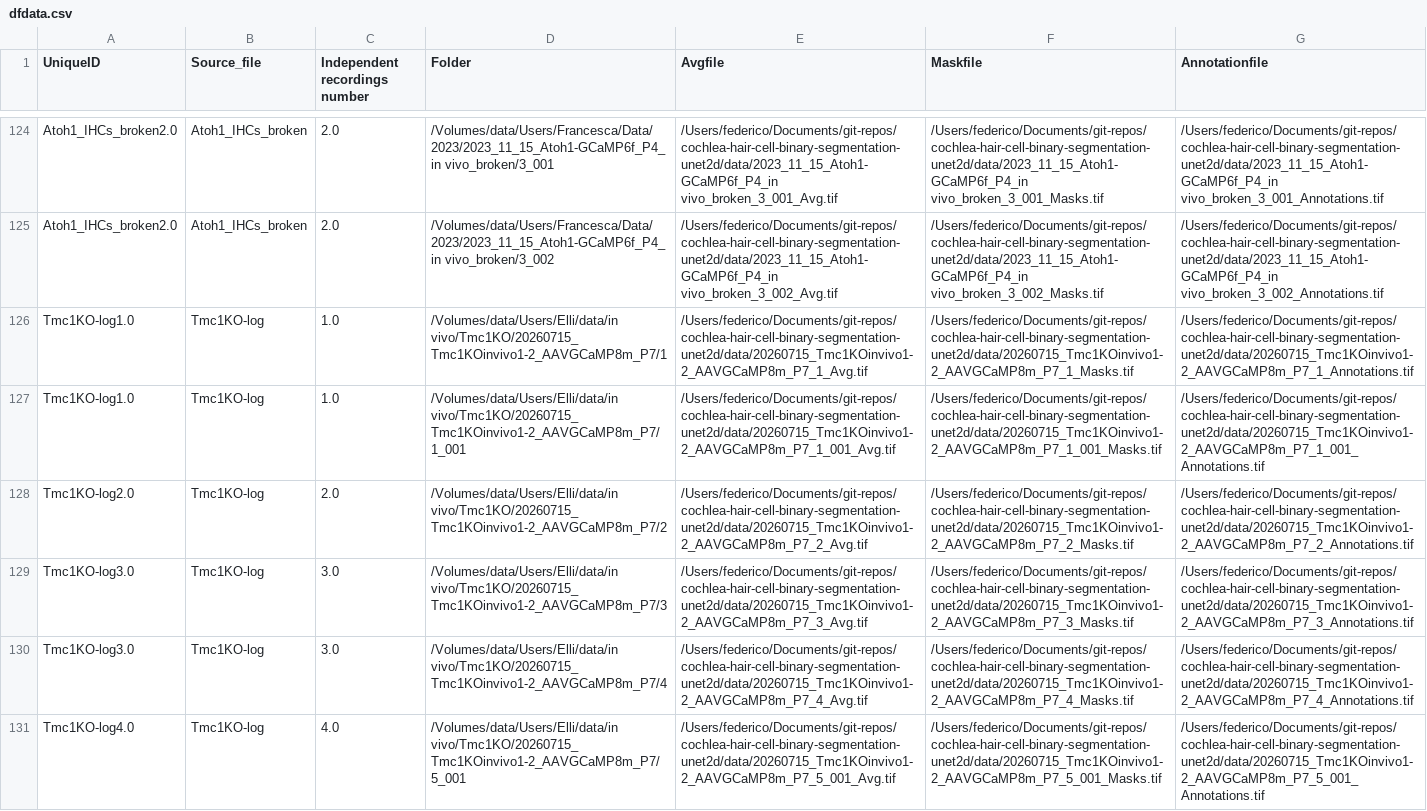
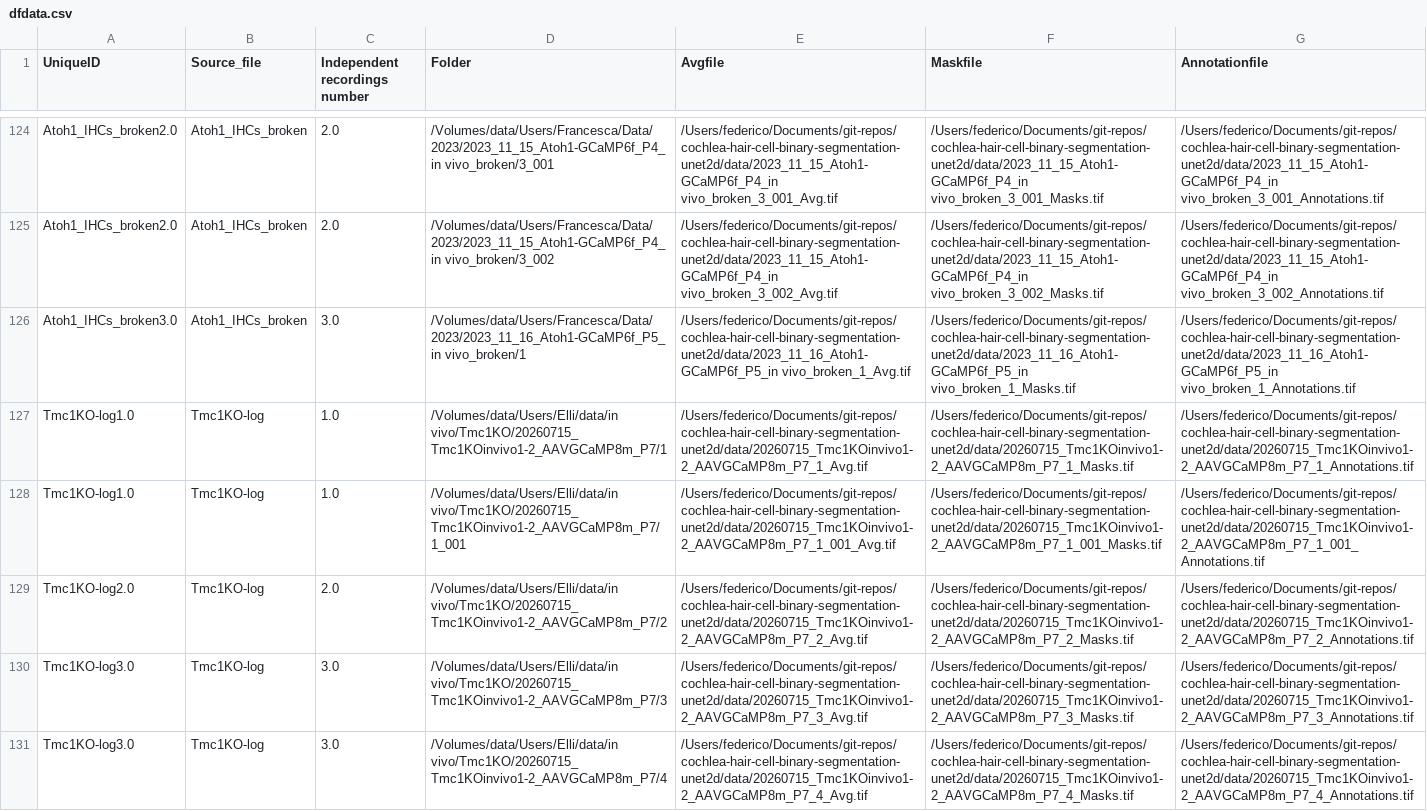
Before and after one commit to fedeceri85/cochlea-hair-cell-binary-segmentation-unet2d, a CSV file: data/dfdata.csv, drawn as a sheet; only a part is shown, gaps mark what is left out; the shorter side is filled out with more unchanged rows; the diff covers the shown part only.

Commit message:
Modified README, added infer_binary.py

```diff
--- a/data/dfdata.csv
+++ b/data/dfdata.csv
@@ -125,2 +125,3 @@ Atoh1_IHCs_broken2.0,Atoh1_IHCs_broken,2.0,/Volumes/data/Users/Francesca/Data/20
 Atoh1_IHCs_broken2.0,Atoh1_IHCs_broken,2.0,/Volumes/data/Users/Francesca/Data/2023/2023_11_15_Atoh1-GCaMP6f_P4_in vivo_broken/3_002,/Users/federico/Documents/git-repos/cochlea-hair-cell-binary-segmentation-unet2d/data/2023_11_15_Atoh1-GCaMP6f_P4_in vivo_broken_3_002_Avg.tif,/Users/federico/Documents/git-repos/cochlea-hair-cell-binary-segmentation-unet2d/data/2023_11_15_Atoh1-GCaMP6f_P4_in vivo_broken_3_002_Masks.tif,/Users/federico/Documents/git-repos/cochlea-hair-cell-binary-segmentation-unet2d/data/2023_11_15_Atoh1-GCaMP6f_P4_in vivo_broken_3_002_Annotations.tif
+Atoh1_IHCs_broken3.0,Atoh1_IHCs_broken,3.0,/Volumes/data/Users/Francesca/Data/2023/2023_11_16_Atoh1-GCaMP6f_P5_in vivo_broken/1,/Users/federico/Documents/git-repos/cochlea-hair-cell-binary-segmentation-unet2d/data/2023_11_16_Atoh1-GCaMP6f_P5_in vivo_broken_1_Avg.tif,/Users/federico/Documents/git-repos/cochlea-hair-cell-binary-segmentation-unet2d/data/2023_11_16_Atoh1-GCaMP6f_P5_in vivo_broken_1_Masks.tif,/Users/federico/Documents/git-repos/cochlea-hair-cell-binary-segmentation-unet2d/data/2023_11_16_Atoh1-GCaMP6f_P5_in vivo_broken_1_Annotations.tif
 Tmc1KO-log1.0,Tmc1KO-log,1.0,/Volumes/data/Users/Elli/data/in vivo/Tmc1KO/20260715_Tmc1KOinvivo1-2_AAVGCaMP8m_P7/1,/Users/federico/Documents/git-repos/cochlea-hair-cell-binary-segmentation-unet2d/data/20260715_Tmc1KOinvivo1-2_AAVGCaMP8m_P7_1_Avg.tif,/Users/federico/Documents/git-repos/cochlea-hair-cell-binary-segmentation-unet2d/data/20260715_Tmc1KOinvivo1-2_AAVGCaMP8m_P7_1_Masks.tif,/Users/federico/Documents/git-repos/cochlea-hair-cell-binary-segmentation-unet2d/data/20260715_Tmc1KOinvivo1-2_AAVGCaMP8m_P7_1_Annotations.tif
```
Also changed, not shown: 5 added rows and 19 edited cells elsewhere in this file, 8 other files.
